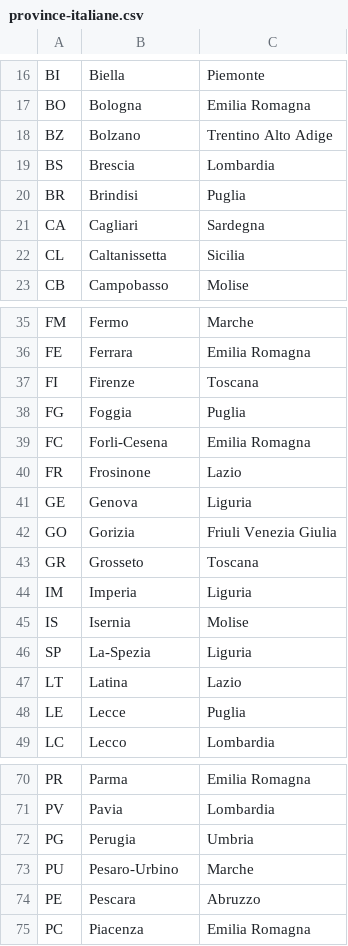
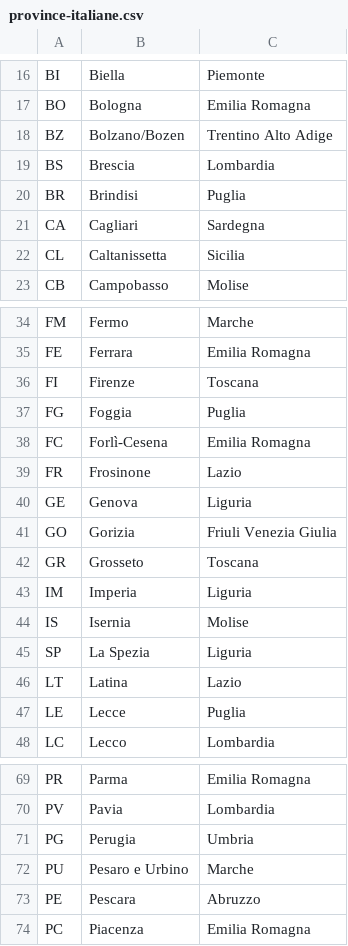
Before and after one commit to DarioSalvatore/build-week5, a CSV file: province-italiane.csv, drawn as a sheet; only a part is shown, gaps mark what is left out; the diff covers the shown part only.

```diff
--- a/province-italiane.csv
+++ b/province-italiane.csv
@@ -17,3 +17,3 @@ BI;Biella;Piemonte
 BO;Bologna;Emilia Romagna
-BZ;Bolzano;Trentino Alto Adige
+BZ;Bolzano/Bozen;Trentino Alto Adige
 BS;Brescia;Lombardia
@@ -38,3 +37,3 @@ FI;Firenze;Toscana
 FG;Foggia;Puglia
-FC;Forli-Cesena;Emilia Romagna
+FC;Forlì-Cesena;Emilia Romagna
 FR;Frosinone;Lazio
@@ -45,3 +44,3 @@ IM;Imperia;Liguria
 IS;Isernia;Molise
-SP;La-Spezia;Liguria
+SP;La Spezia;Liguria
 LT;Latina;Lazio
@@ -72,3 +71,3 @@ PV;Pavia;Lombardia
 PG;Perugia;Umbria
-PU;Pesaro-Urbino;Marche
+PU;Pesaro e Urbino;Marche
 PE;Pescara;Abruzzo
```
Also changed, not shown: 1 added row, 2 removed rows and 8 edited cells elsewhere in this file, comuni-italiani.csv, 2 other files.
